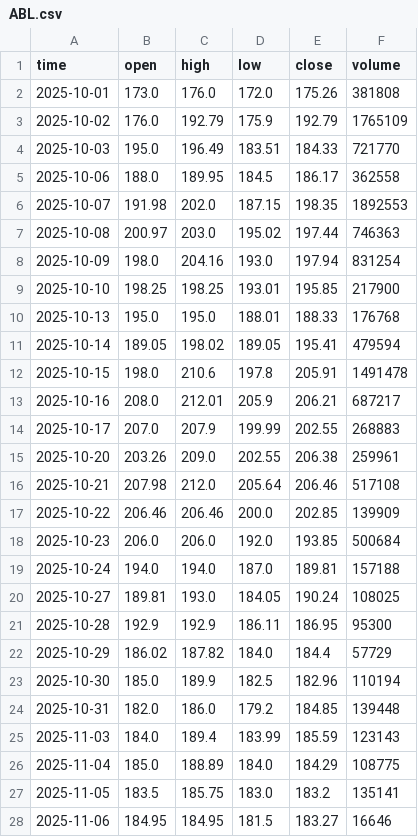
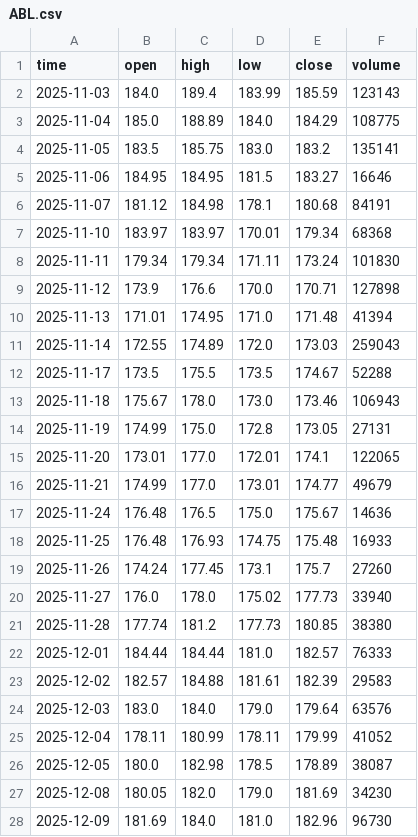
Before and after one commit to Tariqkhattak79/exhaustion-signals, a CSV file: data/ABL.csv, drawn as a sheet; only a part is shown; the shorter side is filled out with more unchanged rows; the diff covers the shown part only.

```diff
--- a/data/ABL.csv
+++ b/data/ABL.csv
@@ -1,25 +1,2 @@
 time,open,high,low,close,volume
-2025-10-01,173.0,176.0,172.0,175.26,381808
-2025-10-02,176.0,192.79,175.9,192.79,1765109
-2025-10-03,195.0,196.49,183.51,184.33,721770
-2025-10-06,188.0,189.95,184.5,186.17,362558
-2025-10-07,191.98,202.0,187.15,198.35,1892553
-2025-10-08,200.97,203.0,195.02,197.44,746363
-2025-10-09,198.0,204.16,193.0,197.94,831254
-2025-10-10,198.25,198.25,193.01,195.85,217900
-2025-10-13,195.0,195.0,188.01,188.33,176768
-2025-10-14,189.05,198.02,189.05,195.41,479594
-2025-10-15,198.0,210.6,197.8,205.91,1491478
-2025-10-16,208.0,212.01,205.9,206.21,687217
-2025-10-17,207.0,207.9,199.99,202.55,268883
-2025-10-20,203.26,209.0,202.55,206.38,259961
-2025-10-21,207.98,212.0,205.64,206.46,517108
-2025-10-22,206.46,206.46,200.0,202.85,139909
-2025-10-23,206.0,206.0,192.0,193.85,500684
-2025-10-24,194.0,194.0,187.0,189.81,157188
-2025-10-27,189.81,193.0,184.05,190.24,108025
-2025-10-28,192.9,192.9,186.11,186.95,95300
-2025-10-29,186.02,187.82,184.0,184.4,57729
-2025-10-30,185.0,189.9,182.5,182.96,110194
-2025-10-31,182.0,186.0,179.2,184.85,139448
 2025-11-03,184.0,189.4,183.99,185.59,123143
```
Also changed, not shown: 2 added rows elsewhere in this file, data/ABOT.csv, data/ACPL.csv, 8 other files.
